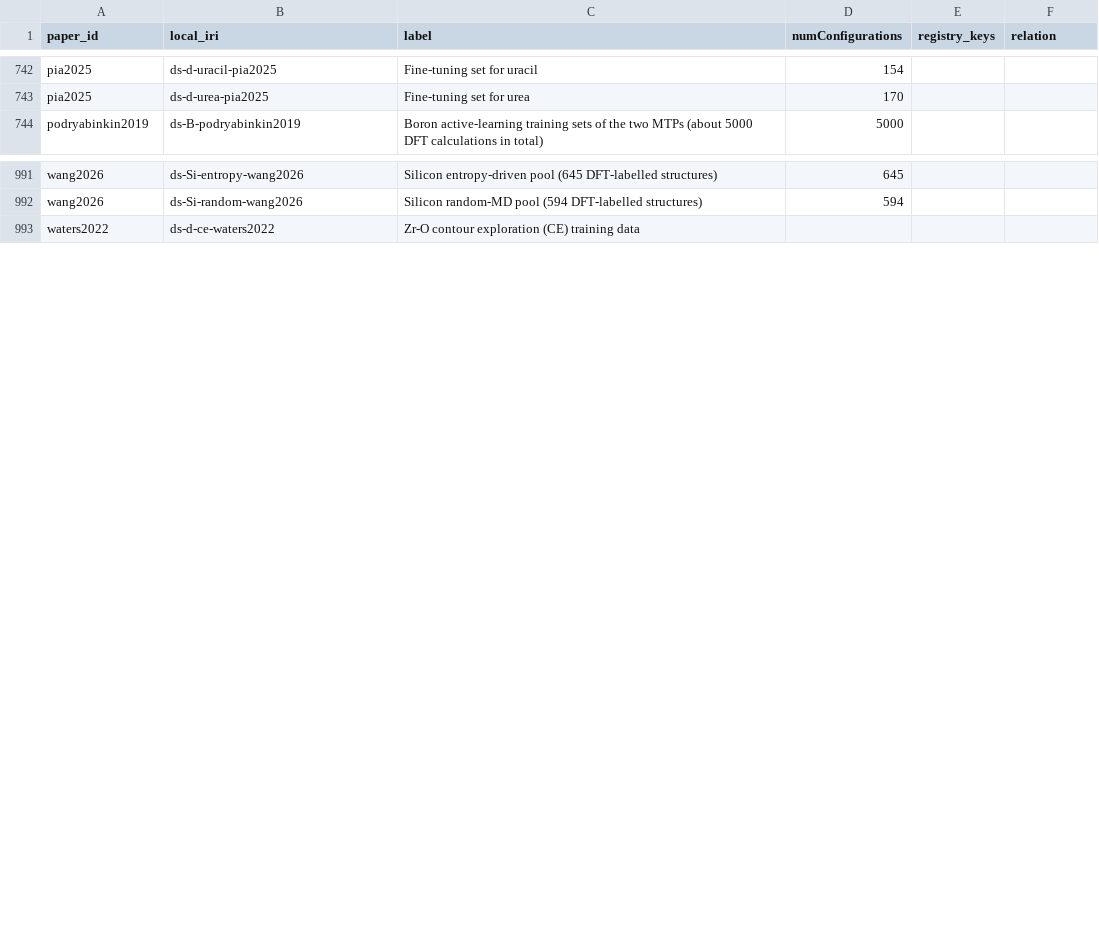
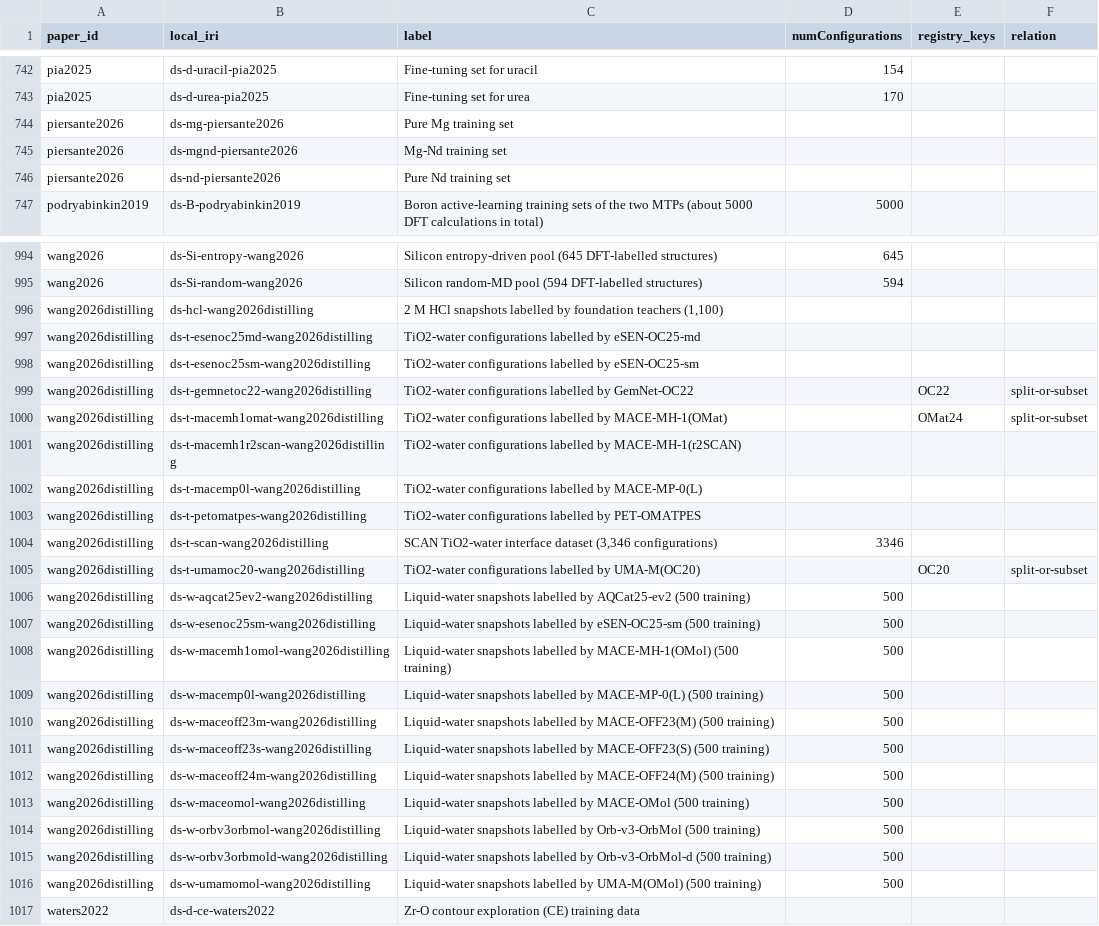
Before and after one commit to danielhz/mlips-ontology, a CSV file: artifacts/kg/datasets-splits.csv, drawn as a sheet; only a part is shown, gaps mark what is left out.

Commit message:
kg: encode ranks 545-548 (ACE potentials for Mg-Nd precipitation; LES distillation of foundation models into MACE-LES and CACE-LES students)

```diff
--- a/artifacts/kg/datasets-splits.csv
+++ b/artifacts/kg/datasets-splits.csv
@@ -743,2 +743,5 @@ pia2025,ds-d-uracil-pia2025,Fine-tuning set for uracil,154,,
 pia2025,ds-d-urea-pia2025,Fine-tuning set for urea,170,,
+piersante2026,ds-mg-piersante2026,Pure Mg training set,,,
+piersante2026,ds-mgnd-piersante2026,Mg-Nd training set,,,
+piersante2026,ds-nd-piersante2026,Pure Nd training set,,,
 podryabinkin2019,ds-B-podryabinkin2019,Boron active-learning training sets of the two MTPs (about 5000 DFT calculations in total),5000,,
@@ -992,2 +995,23 @@ wang2026,ds-Si-entropy-wang2026,Silicon entropy-driven pool (645 DFT-labelled st
 wang2026,ds-Si-random-wang2026,Silicon random-MD pool (594 DFT-labelled structures),594,,
+wang2026distilling,ds-hcl-wang2026distilling,"2 M HCl snapshots labelled by foundation teachers (1,100)",,,
+wang2026distilling,ds-t-esenoc25md-wang2026distilling,TiO2-water configurations labelled by eSEN-OC25-md,,,
+wang2026distilling,ds-t-esenoc25sm-wang2026distilling,TiO2-water configurations labelled by eSEN-OC25-sm,,,
+wang2026distilling,ds-t-gemnetoc22-wang2026distilling,TiO2-water configurations labelled by GemNet-OC22,,OC22,split-or-subset
+wang2026distilling,ds-t-macemh1omat-wang2026distilling,TiO2-water configurations labelled by MACE-MH-1(OMat),,OMat24,split-or-subset
+wang2026distilling,ds-t-macemh1r2scan-wang2026distilling,TiO2-water configurations labelled by MACE-MH-1(r2SCAN),,,
+wang2026distilling,ds-t-macemp0l-wang2026distilling,TiO2-water configurations labelled by MACE-MP-0(L),,,
+wang2026distilling,ds-t-petomatpes-wang2026distilling,TiO2-water configurations labelled by PET-OMATPES,,,
+wang2026distilling,ds-t-scan-wang2026distilling,"SCAN TiO2-water interface dataset (3,346 configurations)",3346,,
+wang2026distilling,ds-t-umamoc20-wang2026distilling,TiO2-water configurations labelled by UMA-M(OC20),,OC20,split-or-subset
+wang2026distilling,ds-w-aqcat25ev2-wang2026distilling,Liquid-water snapshots labelled by AQCat25-ev2 (500 training),500,,
+wang2026distilling,ds-w-esenoc25sm-wang2026distilling,Liquid-water snapshots labelled by eSEN-OC25-sm (500 training),500,,
+wang2026distilling,ds-w-macemh1omol-wang2026distilling,Liquid-water snapshots labelled by MACE-MH-1(OMol) (500 training),500,,
+wang2026distilling,ds-w-macemp0l-wang2026distilling,Liquid-water snapshots labelled by MACE-MP-0(L) (500 training),500,,
+wang2026distilling,ds-w-maceoff23m-wang2026distilling,Liquid-water snapshots labelled by MACE-OFF23(M) (500 training),500,,
+wang2026distilling,ds-w-maceoff23s-wang2026distilling,Liquid-water snapshots labelled by MACE-OFF23(S) (500 training),500,,
+wang2026distilling,ds-w-maceoff24m-wang2026distilling,Liquid-water snapshots labelled by MACE-OFF24(M) (500 training),500,,
+wang2026distilling,ds-w-maceomol-wang2026distilling,Liquid-water snapshots labelled by MACE-OMol (500 training),500,,
+wang2026distilling,ds-w-orbv3orbmol-wang2026distilling,Liquid-water snapshots labelled by Orb-v3-OrbMol (500 training),500,,
+wang2026distilling,ds-w-orbv3orbmold-wang2026distilling,Liquid-water snapshots labelled by Orb-v3-OrbMol-d (500 training),500,,
+wang2026distilling,ds-w-umamomol-wang2026distilling,Liquid-water snapshots labelled by UMA-M(OMol) (500 training),500,,
 waters2022,ds-d-ce-waters2022,Zr-O contour exploration (CE) training data,,,
```
Also changed, not shown: artifacts/kg/population-log.csv, 6 other files.
